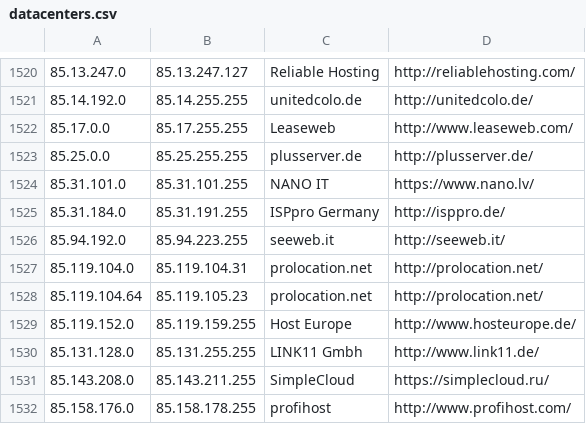
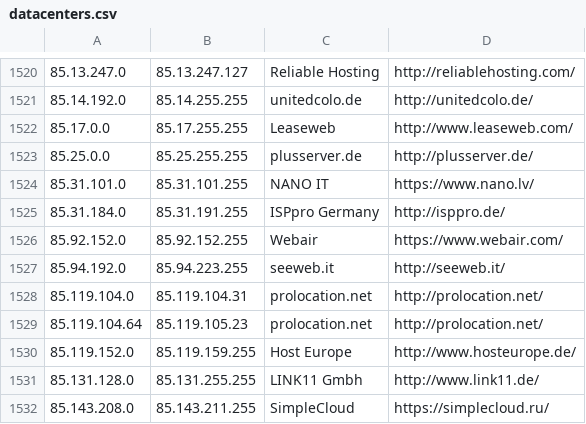
Before and after one commit to ekmixon/ipcat, a CSV file: datacenters.csv, drawn as a sheet; only a part is shown, gaps mark what is left out; the shorter side is filled out with more unchanged rows; the diff names each change by its address in the sheet, - before the commit and + after, or states it on an @@ line.

Commit message:
webair

```diff
--- a/datacenters.csv
+++ b/datacenters.csv
+row 1526: 85.92.152.0 | 85.92.152.255 | Webair | https://www.webair.com/
```
Also changed, not shown: datacenters-stats.csv.
